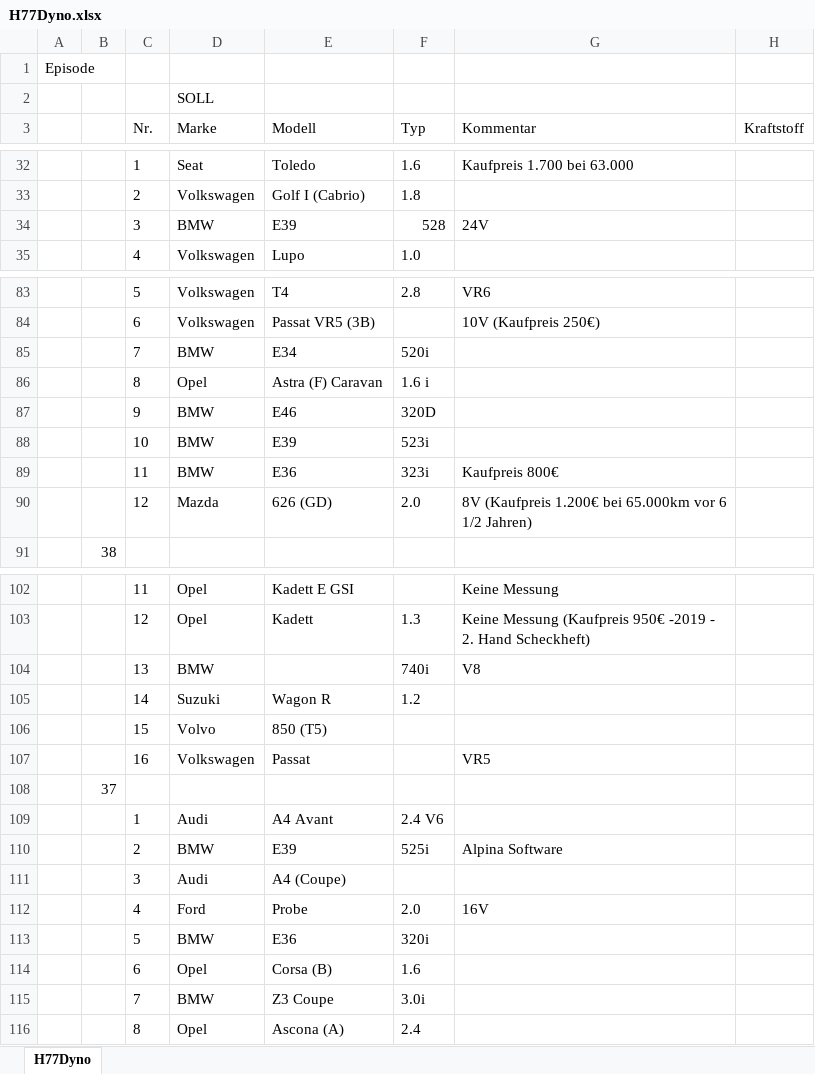
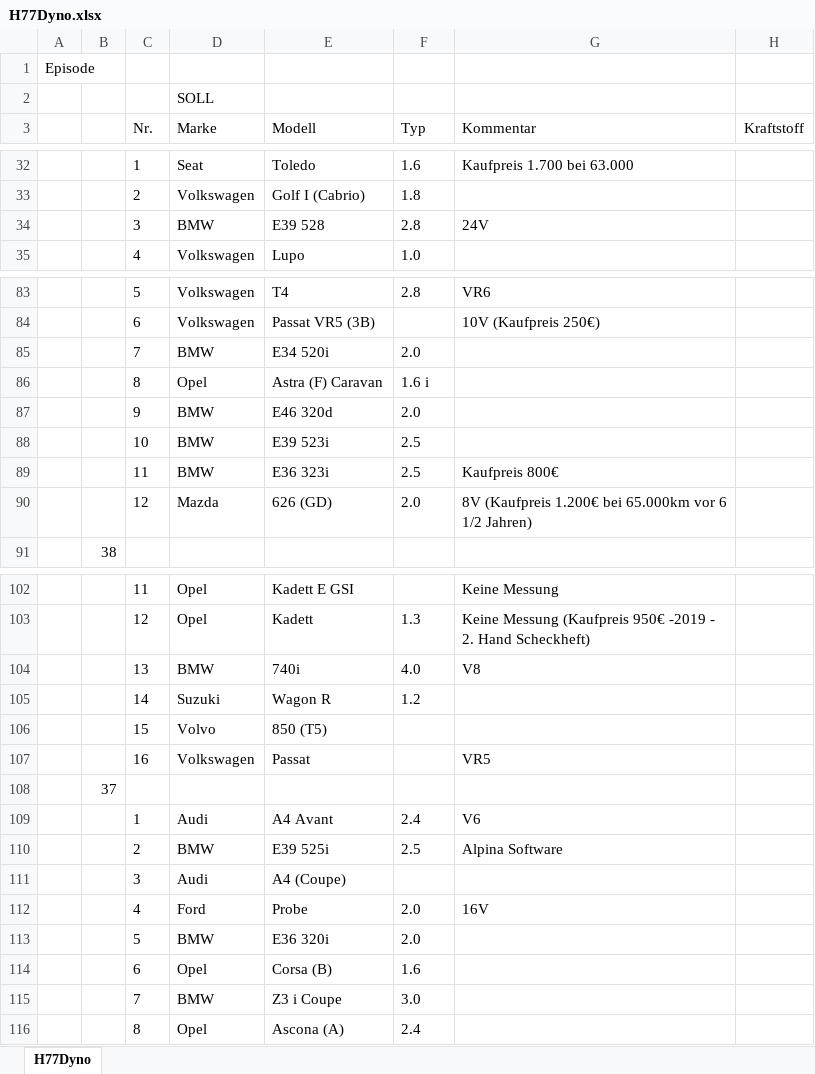
Before and after one commit to oje-edu/Halle77Dyno, an Excel workbook: H77Dyno.xlsx, sheet H77Dyno, drawn as a sheet; only a part is shown, gaps mark what is left out; values as stored, in another font and other column widths than the file's, no borders; the diff covers the shown part only; the diff names each change by its address in the sheet, - before the commit and + after, or states it on an @@ line.

```diff
--- a/H77Dyno.xlsx (sheet H77Dyno)
+++ b/H77Dyno.xlsx (sheet H77Dyno)
-E34 (Modell): E39
+E34 (Modell): E39 528
-F34 (Typ): 528
+F34 (Typ): 2.8
-E85 (Modell): E34
+E85 (Modell): E34 520i
-F85 (Typ): 520i
+F85 (Typ): 2.0
-E87 (Modell): E46
+E87 (Modell): E46 320d
-F87 (Typ): 320D
+F87 (Typ): 2.0
-E88 (Modell): E39
+E88 (Modell): E39 523i
-F88 (Typ): 523i
+F88 (Typ): 2.5
-E89 (Modell): E36
+E89 (Modell): E36 323i
-F89 (Typ): 323i
+F89 (Typ): 2.5
-E104 (Modell): (empty)
+E104 (Modell): 740i
-F104 (Typ): 740i
+F104 (Typ): 4.0
-F109 (Typ): 2.4 V6
+F109 (Typ): 2.4
-G109 (Kommentar): (empty)
+G109 (Kommentar): V6
-E110 (Modell): E39
+E110 (Modell): E39 525i
-F110 (Typ): 525i
+F110 (Typ): 2.5
-E113 (Modell): E36
+E113 (Modell): E36 320i
-F113 (Typ): 320i
+F113 (Typ): 2.0
-E115 (Modell): Z3 Coupe
+E115 (Modell): Z3 i Coupe
-F115 (Typ): 3.0i
+F115 (Typ): 3.0
```
Also changed, not shown: 14 added rows and 48 edited cells elsewhere in this sheet, 1 other file.
